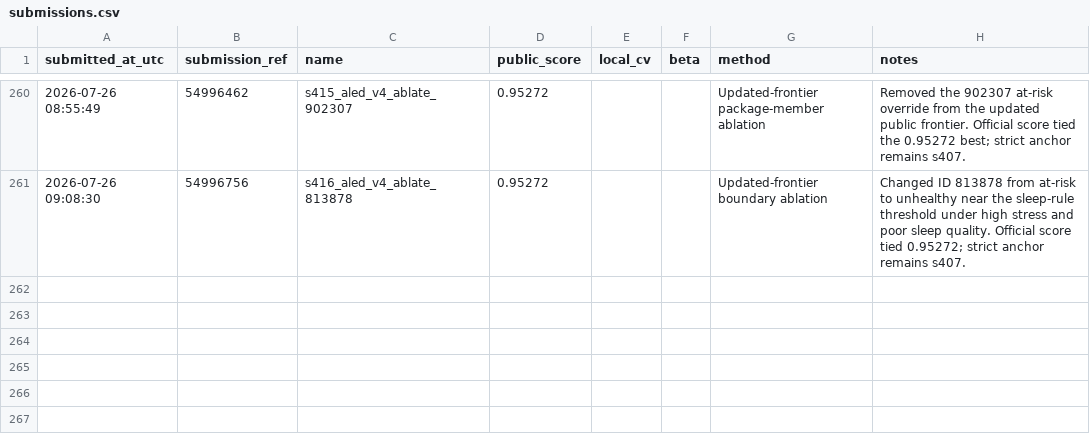
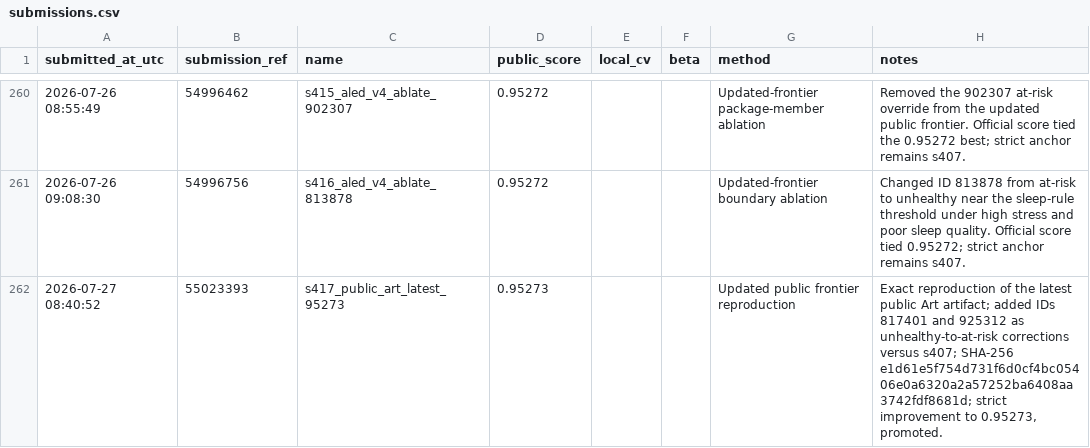
Before and after one commit to Beiciccc/predicting-student-health-risk, a CSV file: reports/submissions.csv, drawn as a sheet; only a part is shown, gaps mark what is left out.

Commit message:
Record submission s417

```diff
--- a/reports/submissions.csv
+++ b/reports/submissions.csv
@@ -261 +261,2 @@ submitted_at_utc,submission_ref,name,public_score,local_cv,beta,method,notes
 2026-07-26 09:08:30,54996756,s416_aled_v4_ablate_813878,0.95272,,,Updated-frontier boundary ablation,Changed ID 813878 from at-risk to unhealthy near the sleep-rule threshold under high stress and poor sleep quality. Official score tied 0.95272; strict anchor remains s407.
+2026-07-27 08:40:52,55023393,s417_public_art_latest_95273,0.95273,,,Updated public frontier reproduction,"Exact reproduction of the latest public Art artifact; added IDs 817401 and 925312 as unhealthy-to-at-risk corrections versus s407; SHA-256 e1d61e5f754d731f6d0cf4bc05406e0a6320a2a57252ba6408aa3742fdf8681d; strict improvement to 0.95273, promoted."
```
Also changed, not shown: 2 other files.
